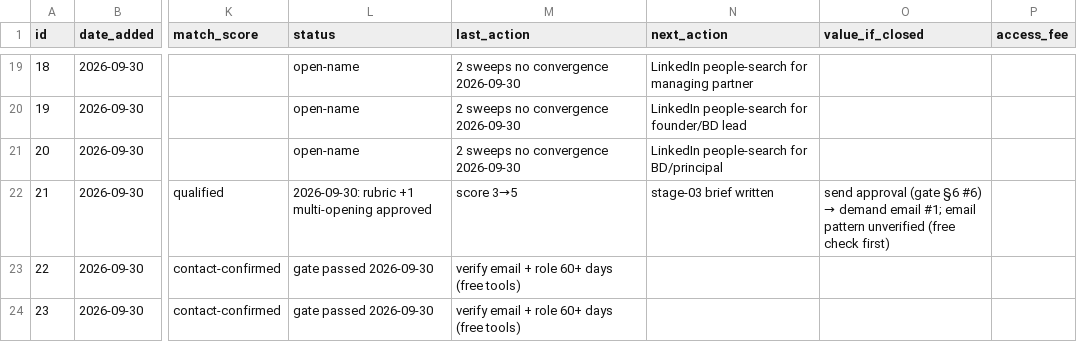
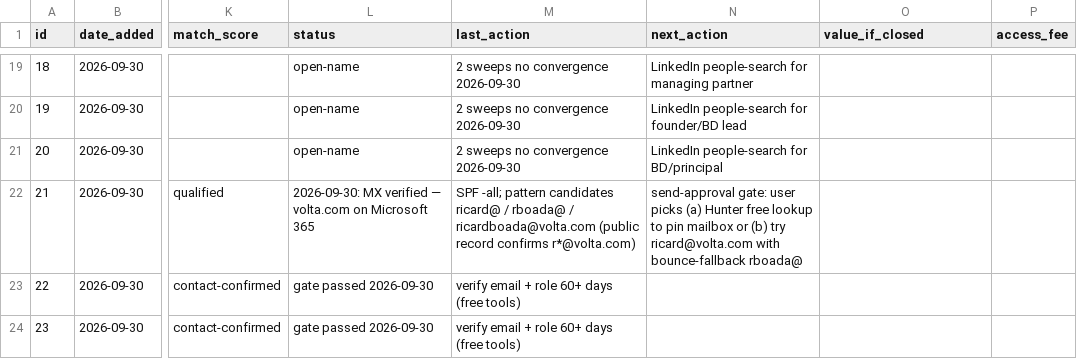
Before and after one commit to 123098my34-beep/kiki, a CSV file: workspaces/connector-ops/tracker.csv, drawn as a sheet; only a part is shown, gaps mark what is left out; the diff names each change by its address in the sheet, - before the commit and + after, or states it on an @@ line.

```diff
--- a/workspaces/connector-ops/tracker.csv
+++ b/workspaces/connector-ops/tracker.csv
-L22 (status): 2026-09-30: rubric +1 multi-opening approved
+L22 (status): 2026-09-30: MX verified — volta.com on Microsoft 365
-M22 (last_action): score 3→5
+M22 (last_action): SPF -all; pattern candidates ricard@ / rboada@ / ricardboada@volta.com (public record confirms r*@volta.com)
-N22 (next_action): stage-03 brief written
+N22 (next_action): send-approval gate: user picks (a) Hunter free lookup to pin mailbox or (b) try ricard@volta.com with bounce-fallback rboada@
@@ O22 (value_if_closed): send approval (gate §6 #6) → demand email #1; email pattern unverified (free check first) → (empty) @@
```
